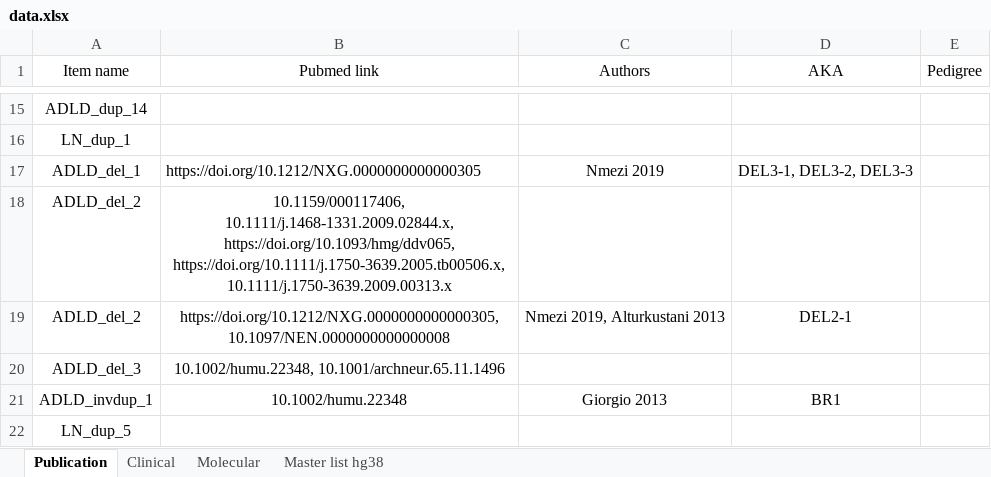
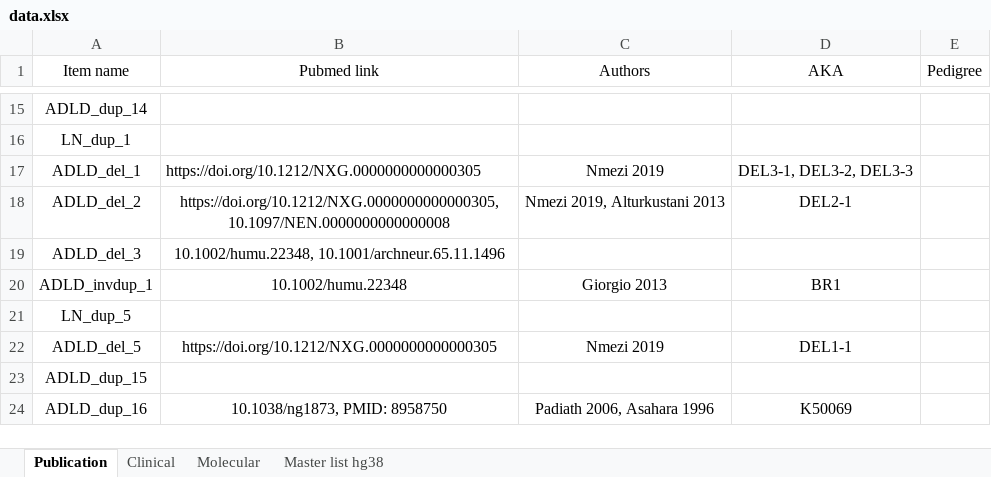
Before and after one commit to tshanebuckley/ADLD_track_hub, an Excel workbook: data/data.xlsx, sheet Publication, drawn as a sheet; only a part is shown, gaps mark what is left out; the shorter side is filled out with more unchanged rows; values as stored, in another font and other column widths than the file's, no borders; the diff names each change by its address in the sheet, - before the commit and + after, or states it on an @@ line.

```diff
--- a/data/data.xlsx (sheet Publication)
+++ b/data/data.xlsx (sheet Publication)
-row 18: ADLD_del_2 | 10.1159/000117406, 10.1111/j.1468-1331.2009.02844.x, https://doi.org/10.1093/hmg/ddv065, https://doi.org/10.1111/j.1750-3639.2005.tb00506.x, 10.1111/j.1750-3639.2009.00313.x
```
Also changed, not shown: sheet Molecular, 1 other file.
